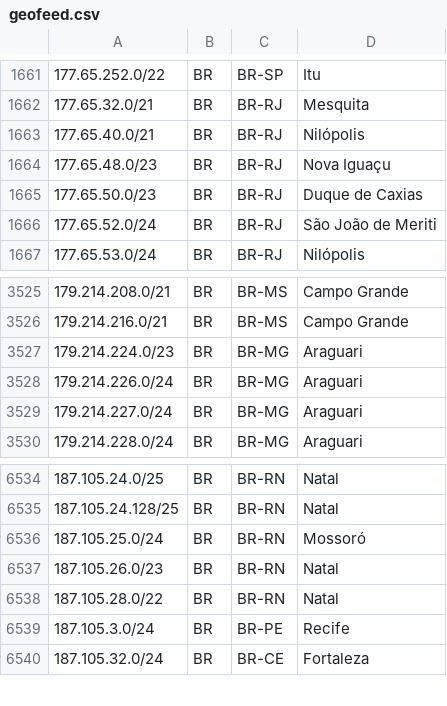
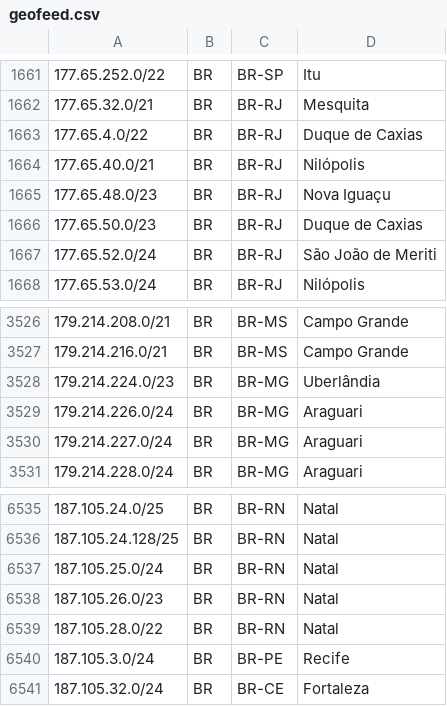
Before and after one commit to rtanajura/geofeed, a CSV file: geofeed.csv, drawn as a sheet; only a part is shown, gaps mark what is left out.

Commit message:
Update IPv4 and IPv6 Addresses 20250327

```diff
--- a/geofeed.csv
+++ b/geofeed.csv
@@ -1662,2 +1662,3 @@
 177.65.32.0/21,BR,BR-RJ,Mesquita,
+177.65.4.0/22,BR,BR-RJ,Duque de Caxias,
 177.65.40.0/21,BR,BR-RJ,Nilópolis,
@@ -3526,3 +3527,3 @@
 179.214.216.0/21,BR,BR-MS,Campo Grande,
-179.214.224.0/23,BR,BR-MG,Araguari,
+179.214.224.0/23,BR,BR-MG,Uberlândia,
 179.214.226.0/24,BR,BR-MG,Araguari,
@@ -6535,3 +6536,3 @@
 187.105.24.128/25,BR,BR-RN,Natal,
-187.105.25.0/24,BR,BR-RN,Mossoró,
+187.105.25.0/24,BR,BR-RN,Natal,
 187.105.26.0/23,BR,BR-RN,Natal,
```
